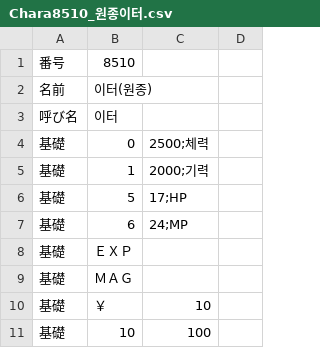
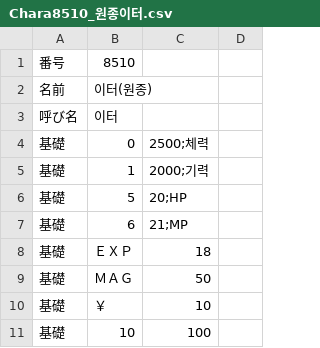
Before and after one commit to GhoulAdmiral/DigiMegaten, a CSV file: Digimon/Chara8510_원종이터.csv, drawn as a sheet; only a part is shown.

Commit message:
Update Chara8510_원종이터.csv

```diff
--- a/Digimon/Chara8510_원종이터.csv
+++ b/Digimon/Chara8510_원종이터.csv
@@ -5,6 +5,6 @@
 基礎,1,2000;기력
-基礎,5,17;HP
-基礎,6,24;MP
-基礎,ＥＸＰ,
-基礎,ＭＡＧ,
+基礎,5,20;HP
+基礎,6,21;MP
+基礎,ＥＸＰ,18
+基礎,ＭＡＧ,50
 基礎,￥,10
```
